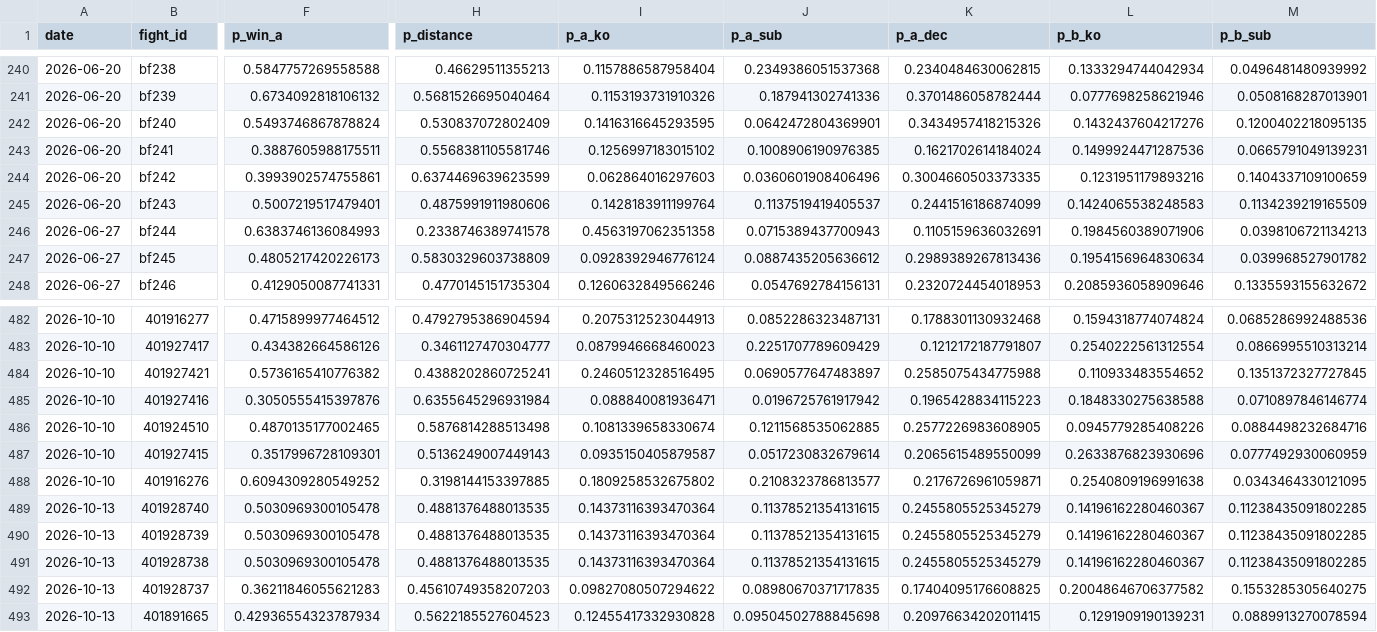
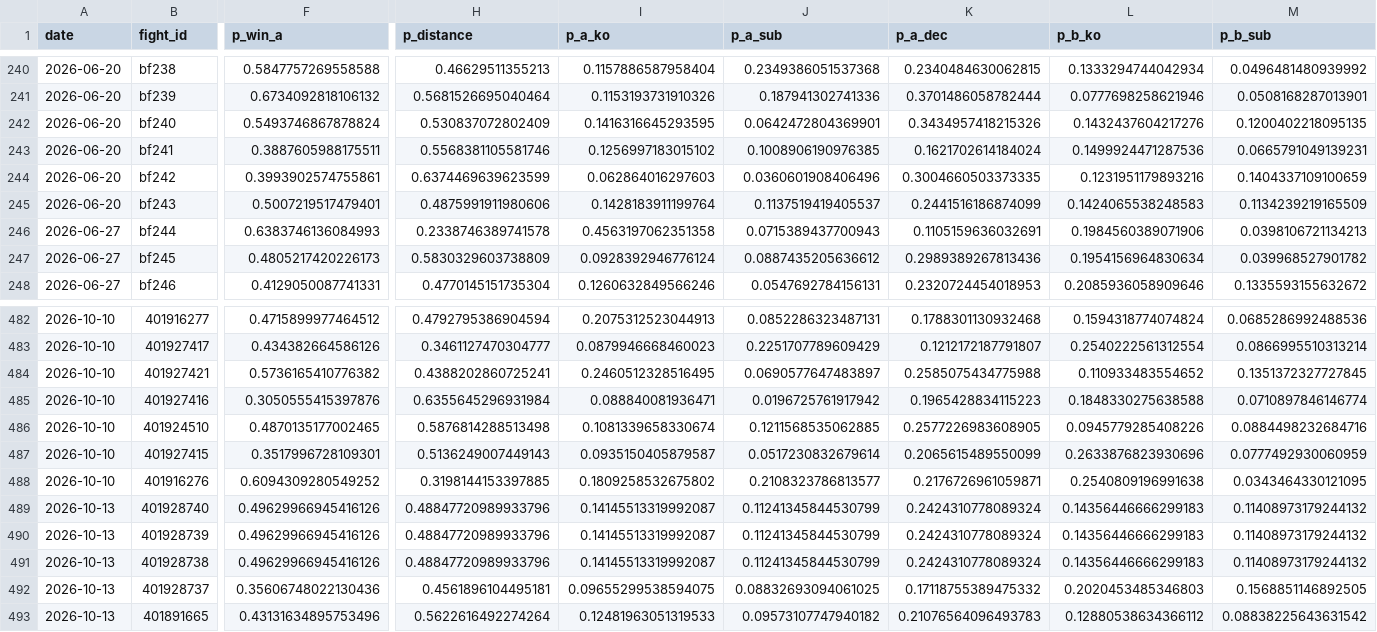
Before and after one commit to azcal/mbm-mma, a CSV file: logs/predictions.csv, drawn as a sheet; only a part is shown, gaps mark what is left out; the diff covers the shown part only; the diff names each change by its address in the sheet, - before the commit and + after, or states it on an @@ line.

```diff
--- a/logs/predictions.csv
+++ b/logs/predictions.csv
-F489:F491 (p_win_a): 0.5030969300105478
+F489:F491 (p_win_a): 0.49629966945416126
-H489:H491 (p_distance): 0.4881376488013535
+H489:H491 (p_distance): 0.48847720989933796
-I489:I491 (p_a_ko): 0.14373116393470364
+I489:I491 (p_a_ko): 0.14145513319992087
-J489:J491 (p_a_sub): 0.11378521354131615
+J489:J491 (p_a_sub): 0.11241345844530799
-K489:K491 (p_a_dec): 0.2455805525345279
+K489:K491 (p_a_dec): 0.2424310778089324
-L489:L491 (p_b_ko): 0.14196162280460367
+L489:L491 (p_b_ko): 0.14356446666299183
-M489:M491 (p_b_sub): 0.11238435091802285
+M489:M491 (p_b_sub): 0.11408973179244132
-F492 (p_win_a): 0.36211846055621283
+F492 (p_win_a): 0.35606748022130436
-H492 (p_distance): 0.45610749358207203
+H492 (p_distance): 0.4561896104495181
-I492 (p_a_ko): 0.09827080507294622
+I492 (p_a_ko): 0.09655299538594075
-J492 (p_a_sub): 0.08980670371717835
+J492 (p_a_sub): 0.08832693094061025
-K492 (p_a_dec): 0.17404095176608825
+K492 (p_a_dec): 0.17118755389475332
-L492 (p_b_ko): 0.20048646706377582
+L492 (p_b_ko): 0.2020453485346803
-M492 (p_b_sub): 0.1553285305640275
+M492 (p_b_sub): 0.1568851146892505
-F493 (p_win_a): 0.42936554323787934
+F493 (p_win_a): 0.43131634895753496
-H493 (p_distance): 0.5622185527604523
+H493 (p_distance): 0.5622616492274264
-I493 (p_a_ko): 0.12455417332930828
+I493 (p_a_ko): 0.12481963051319533
-J493 (p_a_sub): 0.09504502788845698
+J493 (p_a_sub): 0.09573107747940182
-K493 (p_a_dec): 0.20976634202011415
+K493 (p_a_dec): 0.21076564096493783
-L493 (p_b_ko): 0.1291909190139231
+L493 (p_b_ko): 0.12880538634366112
-M493 (p_b_sub): 0.0889913270078594
+M493 (p_b_sub): 0.08838225643631542
```
Also changed, not shown: 6 edited cells elsewhere in this file, logs/graded.csv, 2 other files.
